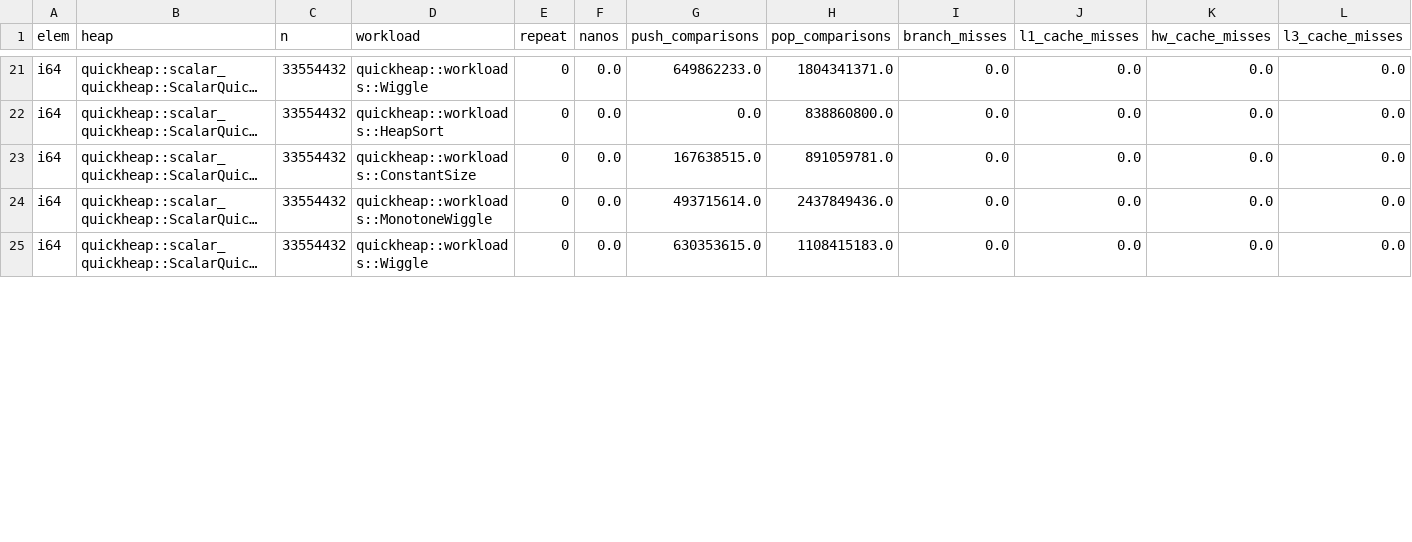
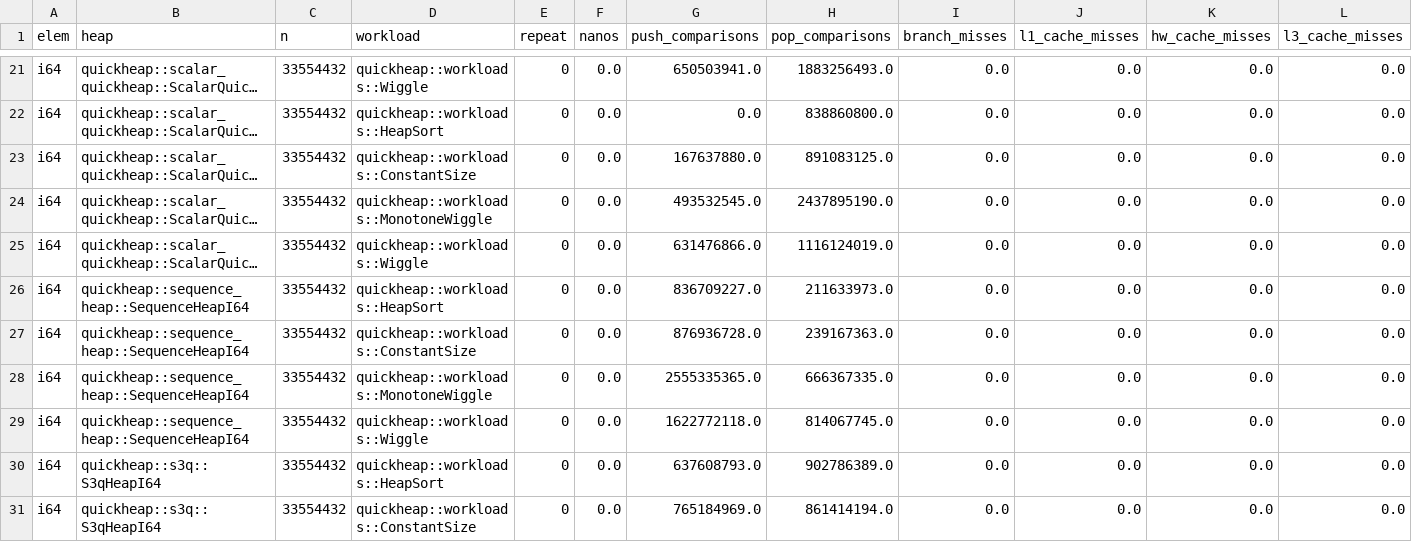
Before and after one commit to RagnarGrootKoerkamp/quickheap, a CSV file: evals/test-comparisons.csv, drawn as a sheet; only a part is shown, gaps mark what is left out; long unchanged cells end in …; the diff covers the shown part only; the diff names each change by its address in the sheet, - before the commit and + after, or states it on an @@ line.

Commit message:
update comparisons data

```diff
--- a/evals/test-comparisons.csv
+++ b/evals/test-comparisons.csv
-G21 (push_comparisons): 649862233.0
+G21 (push_comparisons): 650503941.0
-H21 (pop_comparisons): 1804341371.0
+H21 (pop_comparisons): 1883256493.0
-G23 (push_comparisons): 167638515.0
+G23 (push_comparisons): 167637880.0
-H23 (pop_comparisons): 891059781.0
+H23 (pop_comparisons): 891083125.0
-G24 (push_comparisons): 493715614.0
+G24 (push_comparisons): 493532545.0
-H24 (pop_comparisons): 2437849436.0
+H24 (pop_comparisons): 2437895190.0
-G25 (push_comparisons): 630353615.0
+G25 (push_comparisons): 631476866.0
-H25 (pop_comparisons): 1108415183.0
+H25 (pop_comparisons): 1116124019.0
+row 26: i64 | quickheap::sequence_heap::SequenceHeapI64 | 33554432 | quickheap::workloads::HeapSort | 0 | 0.0 | 836709227.0 | 211633973.0 | 0.0 | 0.0 | 0.0 | 0.0
+row 27: i64 | quickheap::sequence_heap::SequenceHeapI64 | 33554432 | quickheap::workloads::ConstantSize | 0 | 0.0 | 876936728.0 | 239167363.0 | 0.0 | 0.0 | 0.0 | 0.0
+row 28: i64 | quickheap::sequence_heap::SequenceHeapI64 | 33554432 | quickheap::workloads::MonotoneWiggle | 0 | 0.0 | 2555335365.0 | 666367335.0 | 0.0 | 0.0 | 0.0 | 0.0
+row 29: i64 | quickheap::sequence_heap::SequenceHeapI64 | 33554432 | quickheap::workloads::Wiggle | 0 | 0.0 | 1622772118.0 | 814067745.0 | 0.0 | 0.0 | 0.0 | 0.0
+row 30: i64 | quickheap::s3q::S3qHeapI64 | 33554432 | quickheap::workloads::HeapSort | 0 | 0.0 | 637608793.0 | 902786389.0 | 0.0 | 0.0 | 0.0 | 0.0
+row 31: i64 | quickheap::s3q::S3qHeapI64 | 33554432 | quickheap::workloads::ConstantSize | 0 | 0.0 | 765184969.0 | 861414194.0 | 0.0 | 0.0 | 0.0 | 0.0
```
Also changed, not shown: 2 added rows and 72 edited cells elsewhere in this file.
